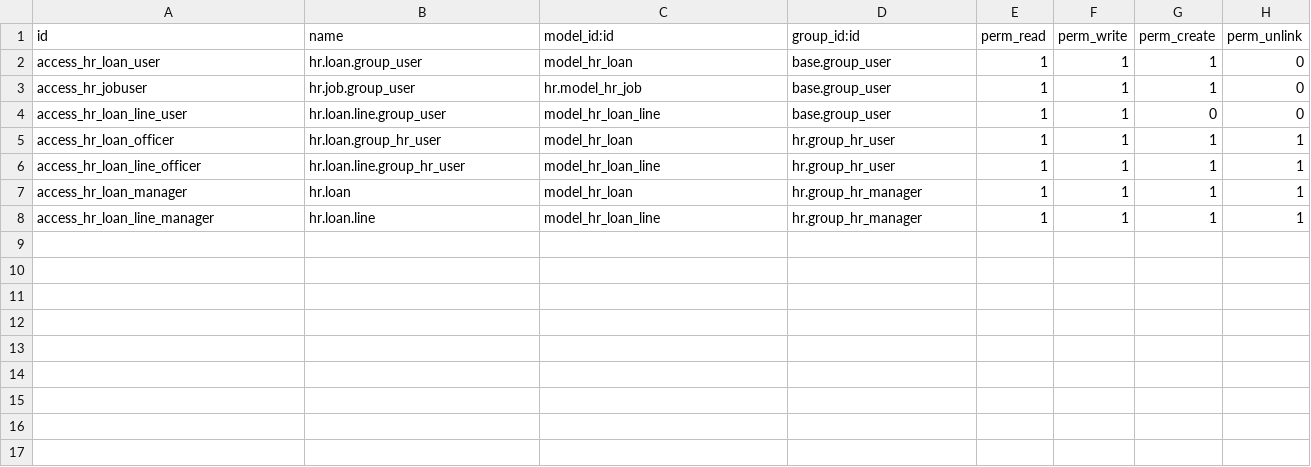
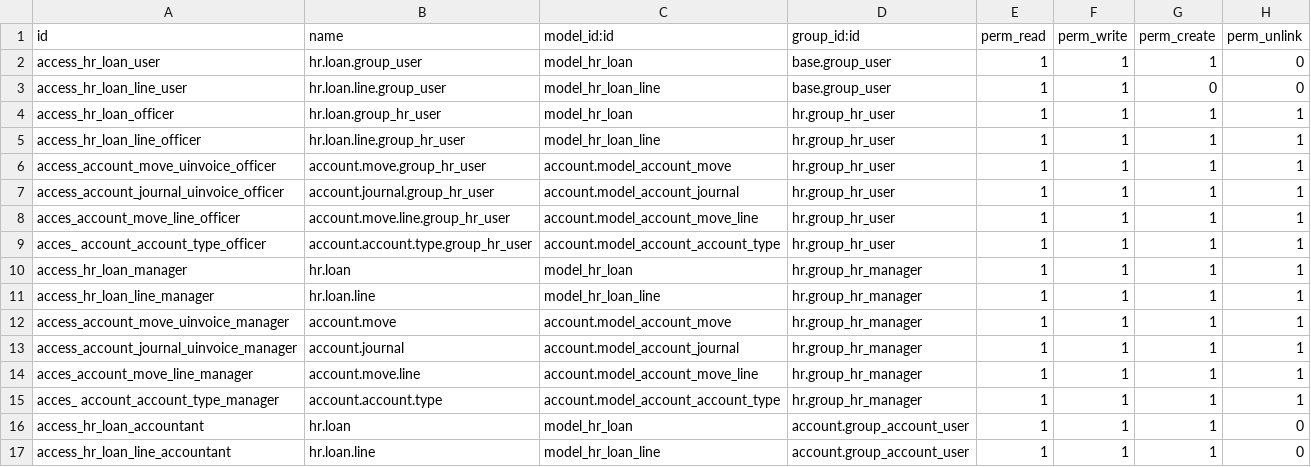
Before and after one commit to WithHookahOrg/SMC, a CSV file: ohrms_loan/security/ir.model.access.csv, drawn as a sheet.

```diff
--- a/ohrms_loan/security/ir.model.access.csv
+++ b/ohrms_loan/security/ir.model.access.csv
@@ -2,3 +2,2 @@ id,name,model_id:id,group_id:id,perm_read,perm_write,perm_create,perm_unlink
 access_hr_loan_user,hr.loan.group_user,model_hr_loan,base.group_user,1,1,1,0
-access_hr_jobuser,hr.job.group_user,hr.model_hr_job,base.group_user,1,1,1,0
 access_hr_loan_line_user,hr.loan.line.group_user,model_hr_loan_line,base.group_user,1,1,0,0
@@ -6,3 +5,13 @@ access_hr_loan_officer,hr.loan.group_hr_user,model_hr_loan,hr.group_hr_user,1,1,
 access_hr_loan_line_officer,hr.loan.line.group_hr_user,model_hr_loan_line,hr.group_hr_user,1,1,1,1
+access_account_move_uinvoice_officer,account.move.group_hr_user,account.model_account_move,hr.group_hr_user,1,1,1,1
+access_account_journal_uinvoice_officer,account.journal.group_hr_user,account.model_account_journal,hr.group_hr_user,1,1,1,1
+acces_account_move_line_officer,account.move.line.group_hr_user,account.model_account_move_line,hr.group_hr_user,1,1,1,1
+acces_ account_account_type_officer, account.account.type.group_hr_user,account.model_account_account_type,hr.group_hr_user,1,1,1,1
 access_hr_loan_manager,hr.loan,model_hr_loan,hr.group_hr_manager,1,1,1,1
 access_hr_loan_line_manager,hr.loan.line,model_hr_loan_line,hr.group_hr_manager,1,1,1,1
+access_account_move_uinvoice_manager,account.move,account.model_account_move,hr.group_hr_manager,1,1,1,1
+access_account_journal_uinvoice_manager,account.journal,account.model_account_journal,hr.group_hr_manager,1,1,1,1
+acces_account_move_line_manager,account.move.line,account.model_account_move_line,hr.group_hr_manager,1,1,1,1
+acces_ account_account_type_manager, account.account.type,account.model_account_account_type,hr.group_hr_manager,1,1,1,1
+access_hr_loan_accountant,hr.loan,model_hr_loan,account.group_account_user,1,1,1,0
+access_hr_loan_line_accountant,hr.loan.line,model_hr_loan_line,account.group_account_user,1,1,1,0
```
Also changed, not shown: 22 other files.
